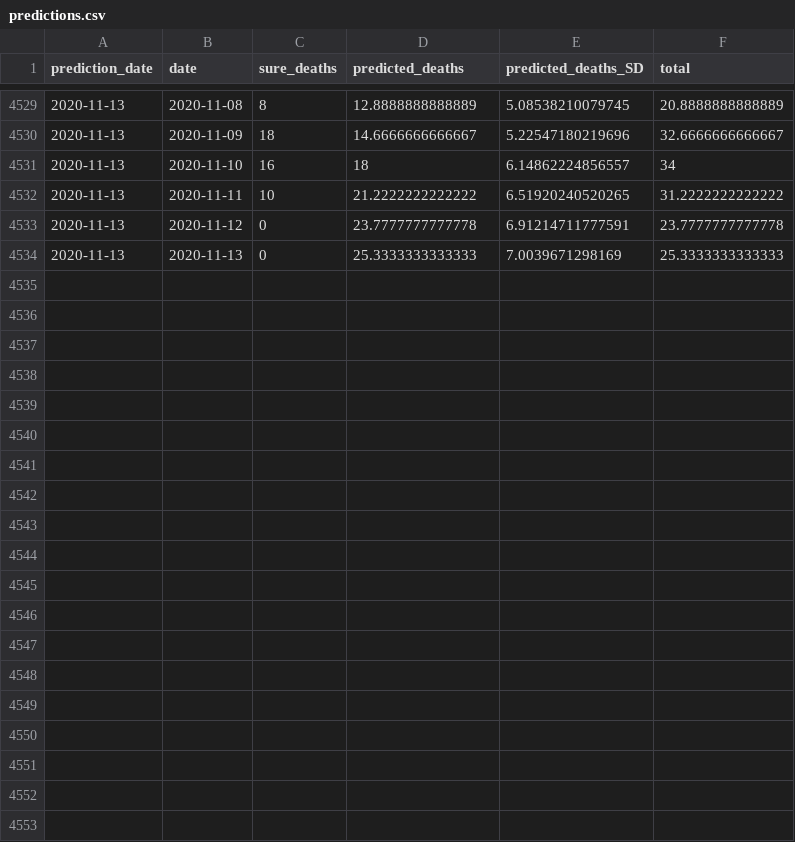
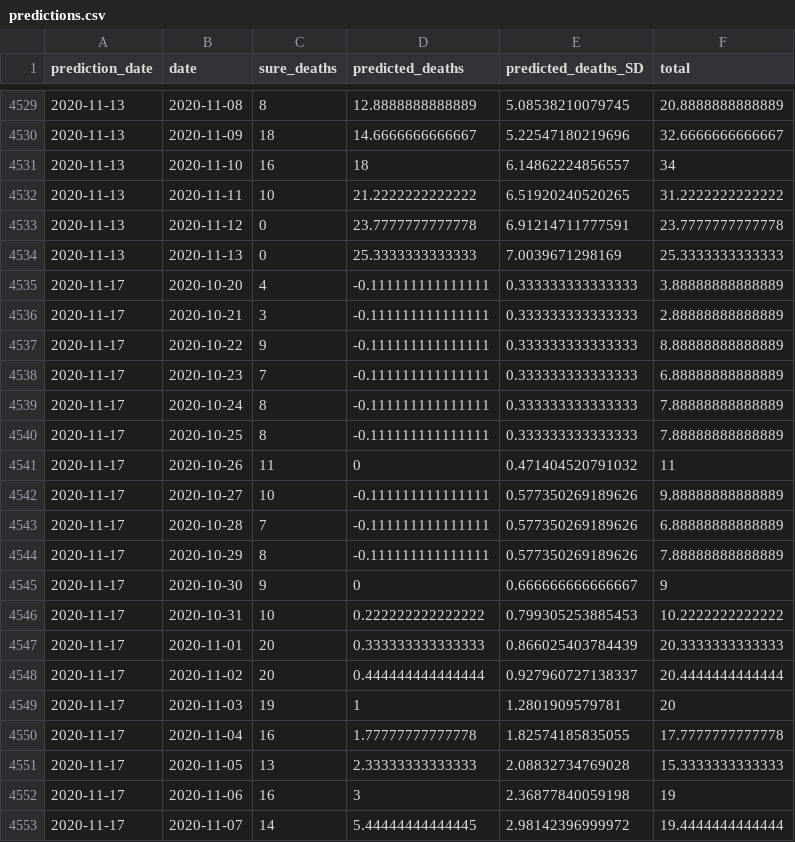
Before and after one commit to adamaltmejd/covid, a CSV file: data/predictions.csv, drawn as a sheet; only a part is shown, gaps mark what is left out; the diff covers the shown part only.

```diff
--- a/data/predictions.csv
+++ b/data/predictions.csv
@@ -4534 +4534,20 @@ prediction_date,date,sure_deaths,predicted_deaths,predicted_deaths_SD,total
 2020-11-13,2020-11-13,0,25.3333333333333,7.0039671298169,25.3333333333333
+2020-11-17,2020-10-20,4,-0.111111111111111,0.333333333333333,3.88888888888889
+2020-11-17,2020-10-21,3,-0.111111111111111,0.333333333333333,2.88888888888889
+2020-11-17,2020-10-22,9,-0.111111111111111,0.333333333333333,8.88888888888889
+2020-11-17,2020-10-23,7,-0.111111111111111,0.333333333333333,6.88888888888889
+2020-11-17,2020-10-24,8,-0.111111111111111,0.333333333333333,7.88888888888889
+2020-11-17,2020-10-25,8,-0.111111111111111,0.333333333333333,7.88888888888889
+2020-11-17,2020-10-26,11,0,0.471404520791032,11
+2020-11-17,2020-10-27,10,-0.111111111111111,0.577350269189626,9.88888888888889
+2020-11-17,2020-10-28,7,-0.111111111111111,0.577350269189626,6.88888888888889
+2020-11-17,2020-10-29,8,-0.111111111111111,0.577350269189626,7.88888888888889
+2020-11-17,2020-10-30,9,0,0.666666666666667,9
+2020-11-17,2020-10-31,10,0.222222222222222,0.799305253885453,10.2222222222222
+2020-11-17,2020-11-01,20,0.333333333333333,0.866025403784439,20.3333333333333
+2020-11-17,2020-11-02,20,0.444444444444444,0.927960727138337,20.4444444444444
+2020-11-17,2020-11-03,19,1,1.2801909579781,20
+2020-11-17,2020-11-04,16,1.77777777777778,1.82574185835055,17.7777777777778
+2020-11-17,2020-11-05,13,2.33333333333333,2.08832734769028,15.3333333333333
+2020-11-17,2020-11-06,16,3,2.36877840059198,19
+2020-11-17,2020-11-07,14,5.44444444444445,2.98142396999972,19.4444444444444
```
Also changed, not shown: 10 added rows elsewhere in this file, 11 other files.
